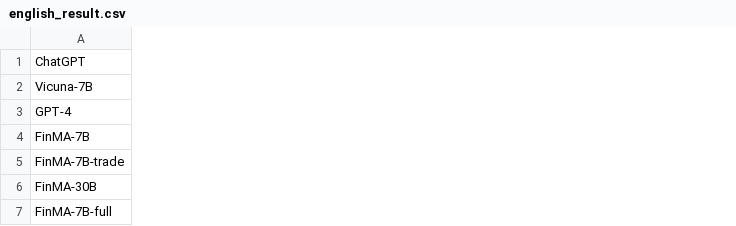
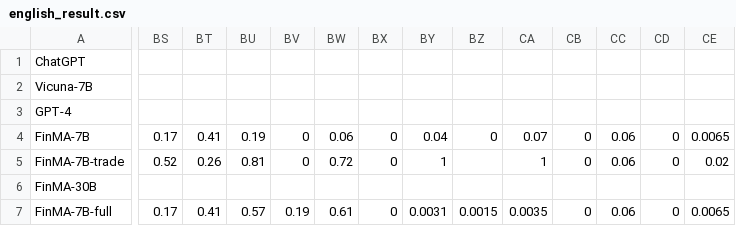
Before and after one commit to The-FinAI/Old-FinBen-Leaderboard, a CSV file: english_result.csv, drawn as a sheet; only a part is shown, gaps mark what is left out; the diff covers the shown part only; the diff names each change by its address in the sheet, - before the commit and + after, or states it on an @@ line.

```diff
--- a/english_result.csv
+++ b/english_result.csv
+column BS, rows 4-7: 0.17 | 0.52 |  | 0.17
+column BT, rows 4-7: 0.41 | 0.26 |  | 0.41
+column BU, rows 4-7: 0.19 | 0.81 |  | 0.57
+column BV, rows 4-7: 0 | 0 |  | 0.19
+column BW, rows 4-7: 0.06 | 0.72 |  | 0.61
+column BX, rows 4-7: 0 | 0 |  | 0
+column BY, rows 4-7: 0.04 | 1 |  | 0.0031
+column BZ, rows 4-7: 0 |  |  | 0.0015
+column CA, rows 4-7: 0.07 | 1 |  | 0.0035
+column CB, rows 4-7: 0 | 0 |  | 0
+column CC, rows 4-7: 0.06 | 0.06 |  | 0.06
+column CD, rows 4-7: 0 | 0 |  | 0
+column CE, rows 4-7: 0.0065 | 0.02 |  | 0.0065
```
Also changed, not shown: 17 added columns elsewhere in this file, 1 other file.
